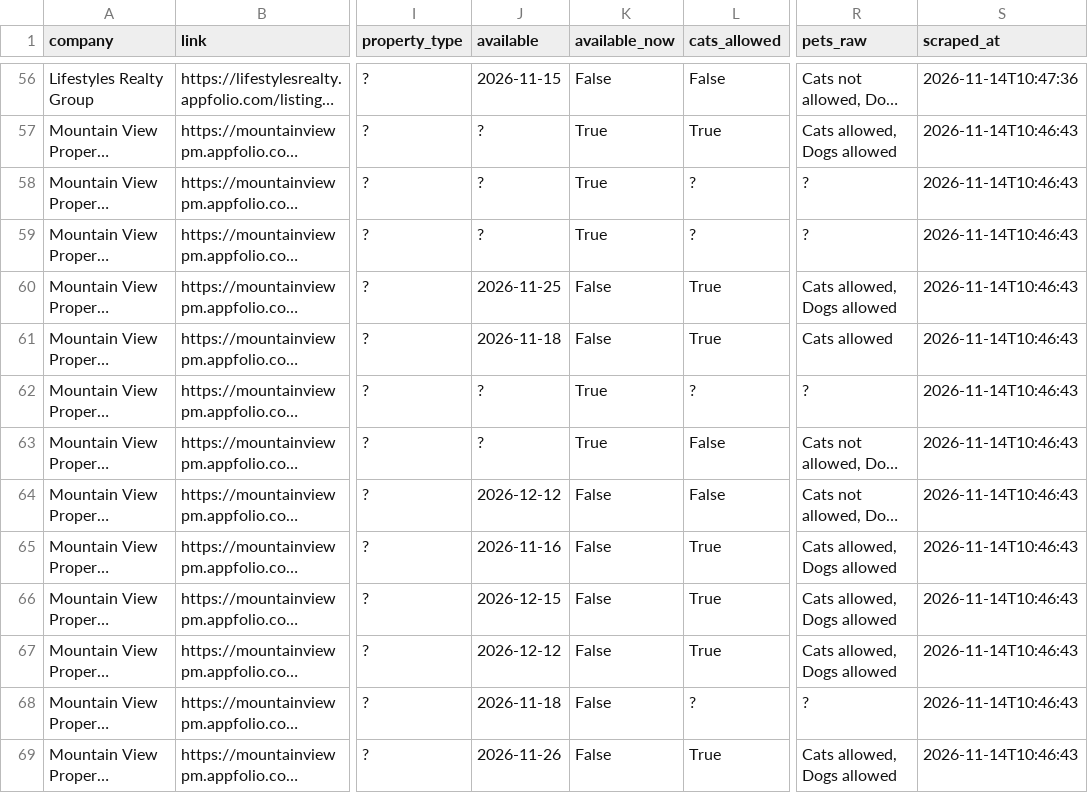
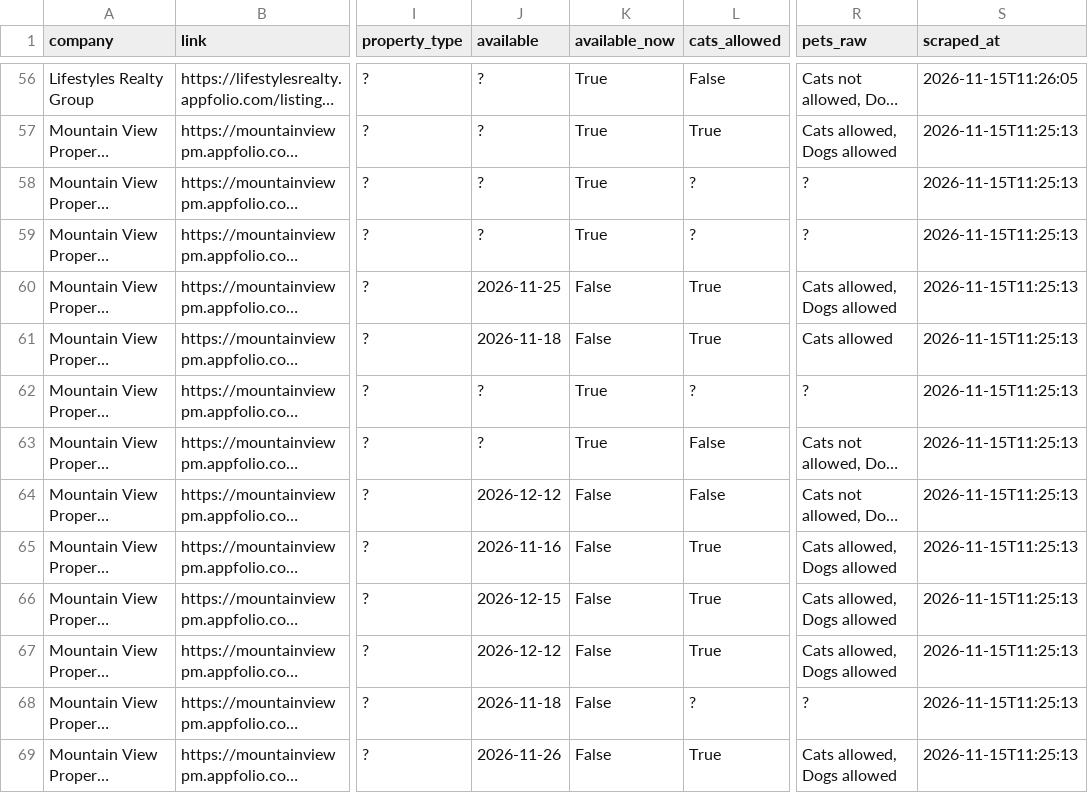
Before and after one commit to NBPub/bend_rentals, a CSV file: data/listings.csv, drawn as a sheet; only a part is shown, gaps mark what is left out; long unchanged cells end in …; the diff covers the shown part only; the diff names each change by its address in the sheet, - before the commit and + after, or states it on an @@ line.

```diff
--- a/data/listings.csv
+++ b/data/listings.csv
-J56 (available): 2026-11-15
+J56 (available): ?
-K56 (available_now): False
+K56 (available_now): True
-S56 (scraped_at): 2026-11-14T10:47:36
+S56 (scraped_at): 2026-11-15T11:26:05
-S57:S69 (scraped_at): 2026-11-14T10:46:43
+S57:S69 (scraped_at): 2026-11-15T11:25:13
```
Also changed, not shown: 112 edited cells elsewhere in this file, 2 other files.
